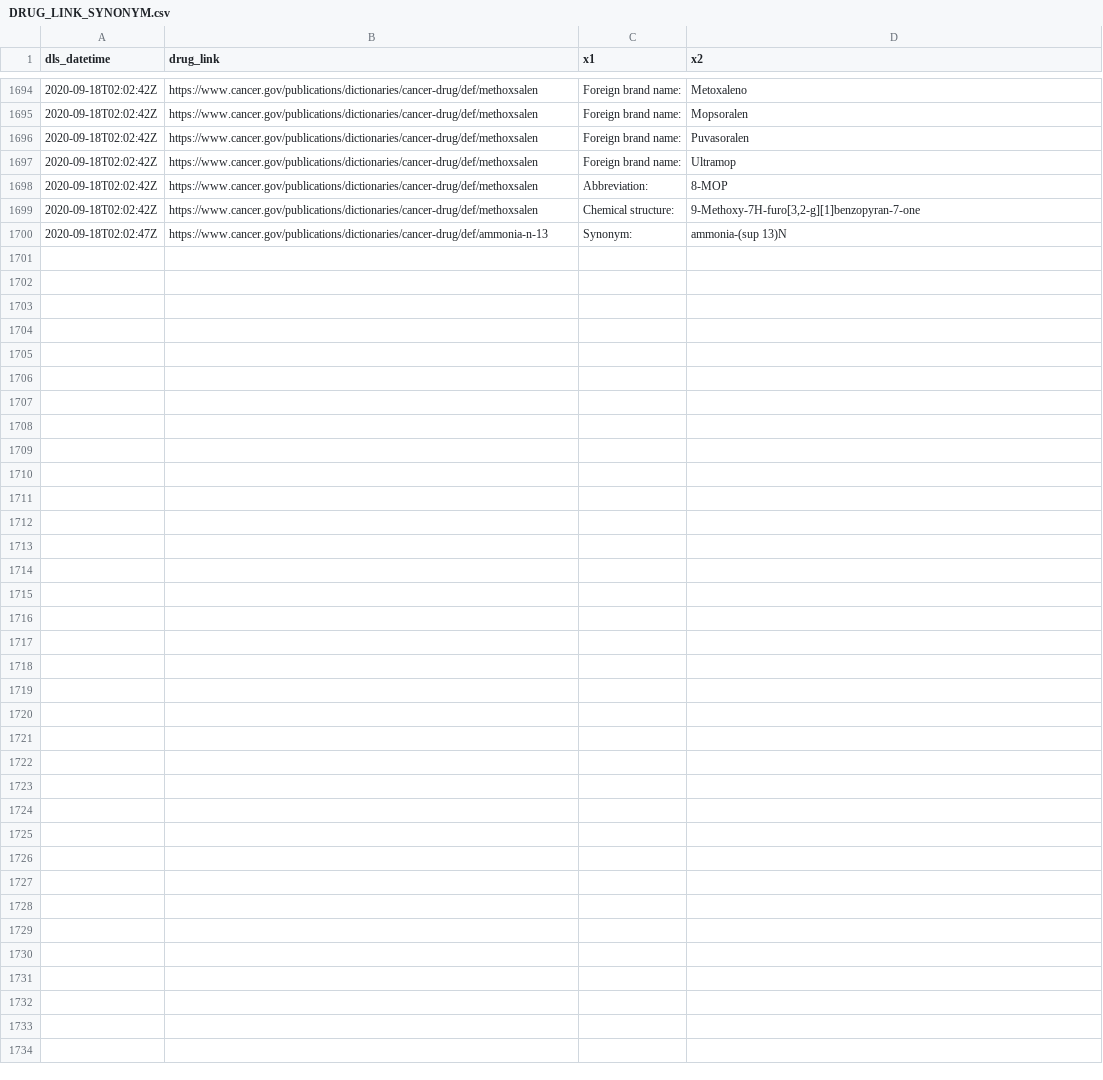
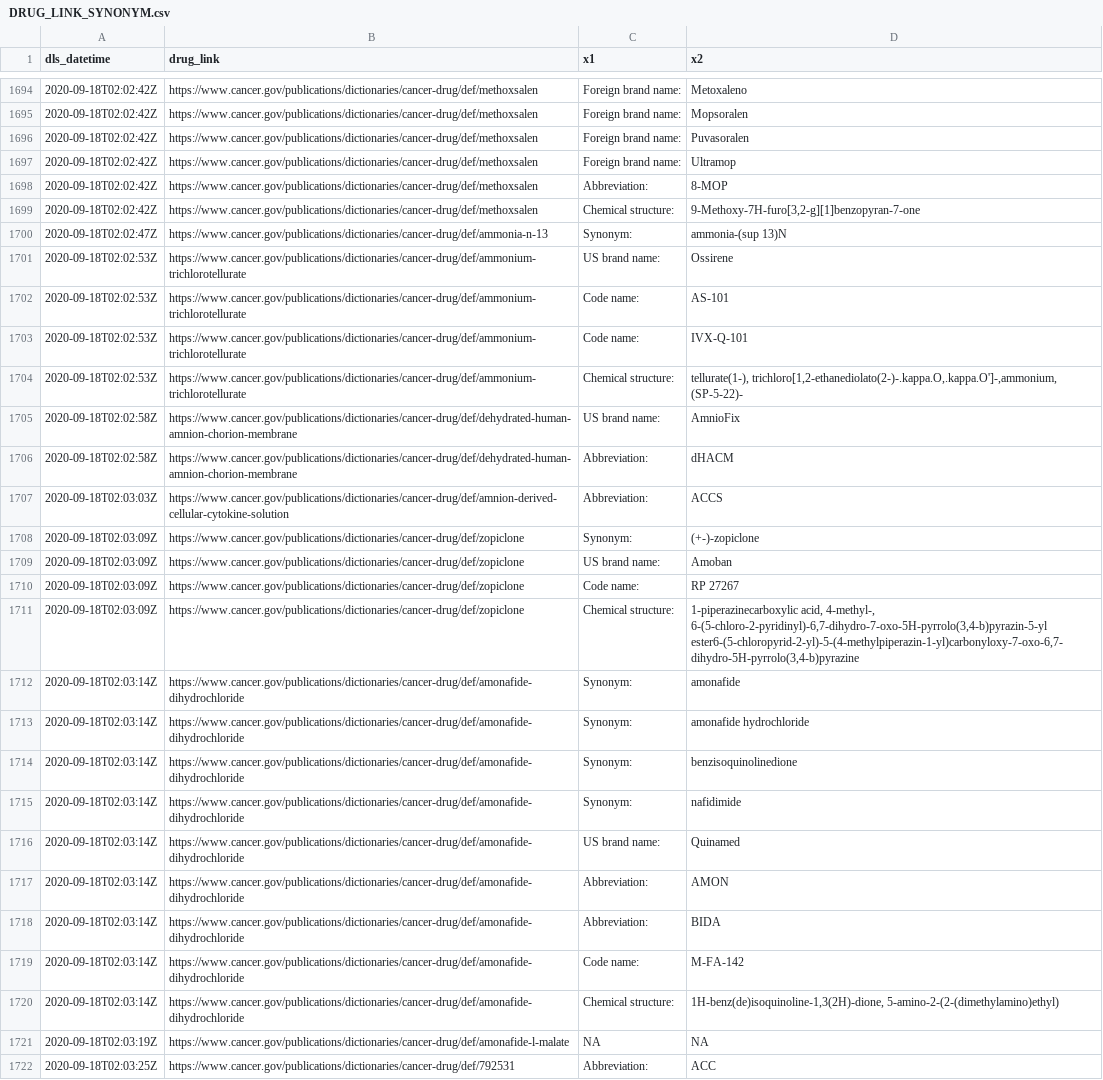
Before and after one commit to meerapatelmd/cancergovData, a CSV file: data-raw/DRUG_LINK_SYNONYM.csv, drawn as a sheet; only a part is shown, gaps mark what is left out; the diff names each change by its address in the sheet, - before the commit and + after, or states it on an @@ line.

Commit message:
automated data refresh

```diff
--- a/data-raw/DRUG_LINK_SYNONYM.csv
+++ b/data-raw/DRUG_LINK_SYNONYM.csv
+row 1701: 2020-09-18T02:02:53Z | https://www.cancer.gov/publications/dictionaries/cancer-drug/def/ammonium-trichlorotellurate | US brand name: | Ossirene
+row 1702: 2020-09-18T02:02:53Z | https://www.cancer.gov/publications/dictionaries/cancer-drug/def/ammonium-trichlorotellurate | Code name: | AS-101
+row 1703: 2020-09-18T02:02:53Z | https://www.cancer.gov/publications/dictionaries/cancer-drug/def/ammonium-trichlorotellurate | Code name: | IVX-Q-101
+row 1704: 2020-09-18T02:02:53Z | https://www.cancer.gov/publications/dictionaries/cancer-drug/def/ammonium-trichlorotellurate | Chemical structure: | tellurate(1-), trichloro[1,2-ethanediolato(2-)-.kappa.O,.kappa.O']-,ammonium, (SP-5-22)-
+row 1705: 2020-09-18T02:02:58Z | https://www.cancer.gov/publications/dictionaries/cancer-drug/def/dehydrated-human-amnion-chorion-membrane | US brand name: | AmnioFix
+row 1706: 2020-09-18T02:02:58Z | https://www.cancer.gov/publications/dictionaries/cancer-drug/def/dehydrated-human-amnion-chorion-membrane | Abbreviation: | dHACM
+row 1707: 2020-09-18T02:03:03Z | https://www.cancer.gov/publications/dictionaries/cancer-drug/def/amnion-derived-cellular-cytokine-solution | Abbreviation: | ACCS
+row 1708: 2020-09-18T02:03:09Z | https://www.cancer.gov/publications/dictionaries/cancer-drug/def/zopiclone | Synonym: | (+-)-zopiclone
+row 1709: 2020-09-18T02:03:09Z | https://www.cancer.gov/publications/dictionaries/cancer-drug/def/zopiclone | US brand name: | Amoban
+row 1710: 2020-09-18T02:03:09Z | https://www.cancer.gov/publications/dictionaries/cancer-drug/def/zopiclone | Code name: | RP 27267
+row 1711: 2020-09-18T02:03:09Z | https://www.cancer.gov/publications/dictionaries/cancer-drug/def/zopiclone | Chemical structure: | 1-piperazinecarboxylic acid, 4-methyl-, 6-(5-chloro-2-pyridinyl)-6,7-dihydro-7-oxo-5H-pyrrolo(3,4-b)pyrazin-5-yl ester6-(5-chloropyrid-2-yl)-5-(4-methylpiperazin-1-yl)carbonyloxy-7-oxo-6,7-dihydro-5H-pyrrolo(3,4-b)pyrazine
+row 1712: 2020-09-18T02:03:14Z | https://www.cancer.gov/publications/dictionaries/cancer-drug/def/amonafide-dihydrochloride | Synonym: | amonafide
+row 1713: 2020-09-18T02:03:14Z | https://www.cancer.gov/publications/dictionaries/cancer-drug/def/amonafide-dihydrochloride | Synonym: | amonafide hydrochloride
+row 1714: 2020-09-18T02:03:14Z | https://www.cancer.gov/publications/dictionaries/cancer-drug/def/amonafide-dihydrochloride | Synonym: | benzisoquinolinedione
+row 1715: 2020-09-18T02:03:14Z | https://www.cancer.gov/publications/dictionaries/cancer-drug/def/amonafide-dihydrochloride | Synonym: | nafidimide
+row 1716: 2020-09-18T02:03:14Z | https://www.cancer.gov/publications/dictionaries/cancer-drug/def/amonafide-dihydrochloride | US brand name: | Quinamed
+row 1717: 2020-09-18T02:03:14Z | https://www.cancer.gov/publications/dictionaries/cancer-drug/def/amonafide-dihydrochloride | Abbreviation: | AMON
+row 1718: 2020-09-18T02:03:14Z | https://www.cancer.gov/publications/dictionaries/cancer-drug/def/amonafide-dihydrochloride | Abbreviation: | BIDA
+row 1719: 2020-09-18T02:03:14Z | https://www.cancer.gov/publications/dictionaries/cancer-drug/def/amonafide-dihydrochloride | Code name: | M-FA-142
+row 1720: 2020-09-18T02:03:14Z | https://www.cancer.gov/publications/dictionaries/cancer-drug/def/amonafide-dihydrochloride | Chemical structure: | 1H-benz(de)isoquinoline-1,3(2H)-dione, 5-amino-2-(2-(dimethylamino)ethyl)
+row 1721: 2020-09-18T02:03:19Z | https://www.cancer.gov/publications/dictionaries/cancer-drug/def/amonafide-l-malate | NA | NA
+row 1722: 2020-09-18T02:03:25Z | https://www.cancer.gov/publications/dictionaries/cancer-drug/def/792531 | Abbreviation: | ACC
```
Also changed, not shown: 2 other files.
